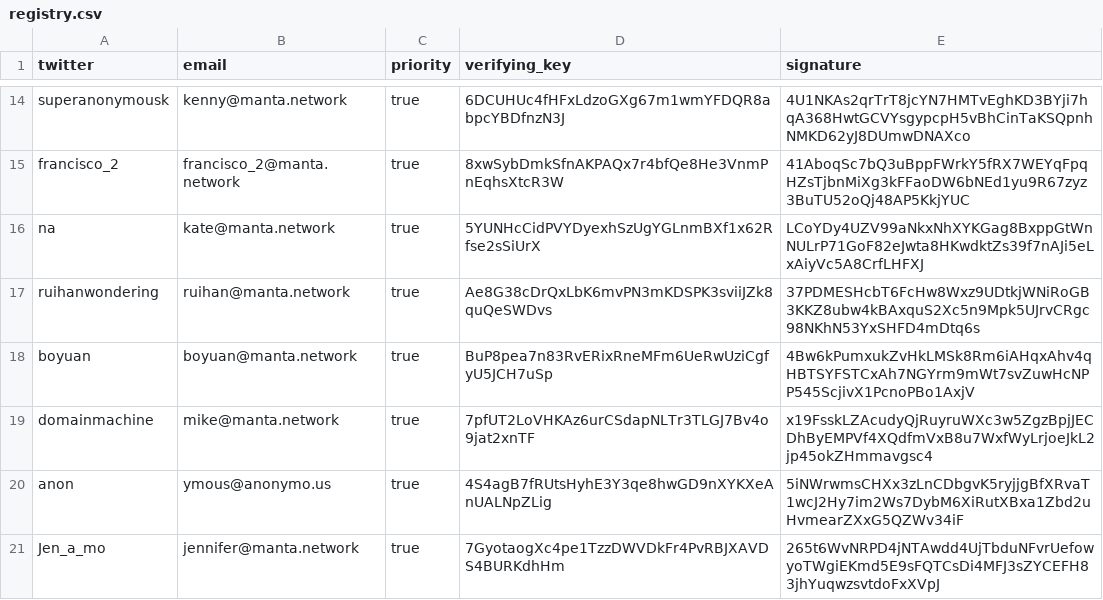
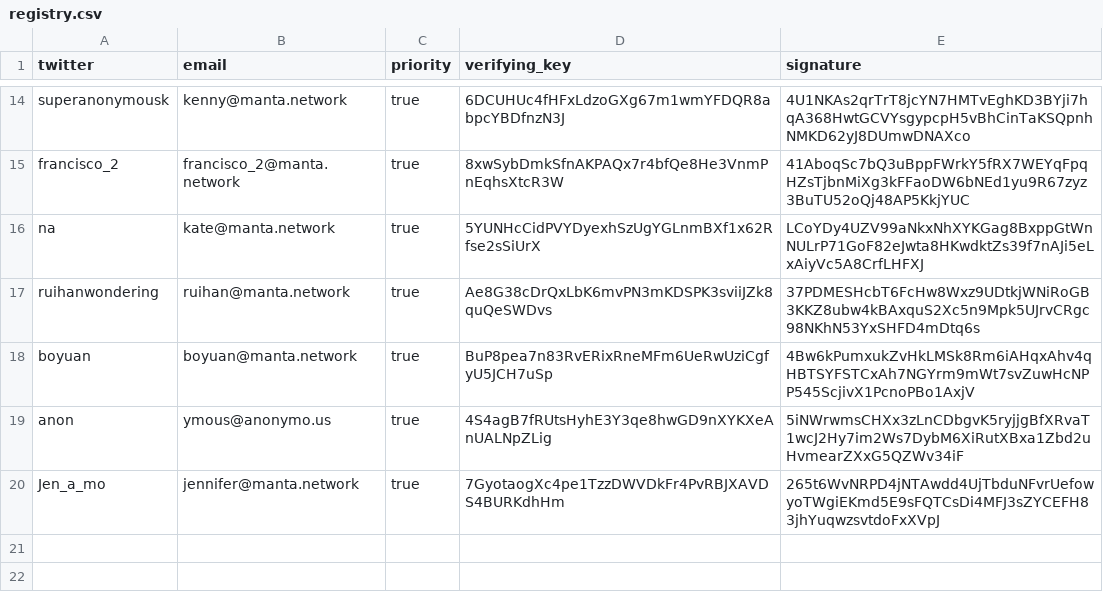
Before and after one commit to Manta-Network/manta-rs, a CSV file: manta-trusted-setup/data/registry.csv, drawn as a sheet; only a part is shown, gaps mark what is left out; the diff names each change by its address in the sheet, - before the commit and + after, or states it on an @@ line.

Commit message:
debug registry updates

```diff
--- a/manta-trusted-setup/data/registry.csv
+++ b/manta-trusted-setup/data/registry.csv
-row 19: domainmachine | mike@manta.network | true | 7pfUT2LoVHKAz6urCSdapNLTr3TLGJ7Bv4o9jat2xnTF | x19FsskLZAcudyQjRuyruWXc3w5ZgzBpjJECDhByEMPVf4XQdfmVxB8u7WxfWyLrjoeJkL2jp45okZHmmavgsc4
```
Also changed, not shown: 1 other file.
